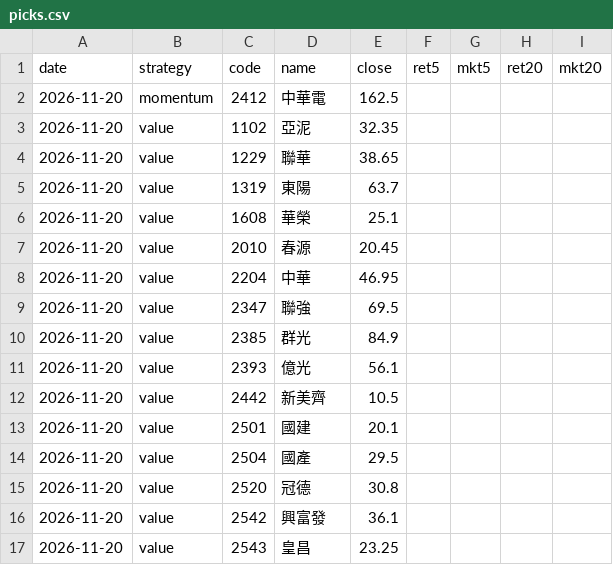
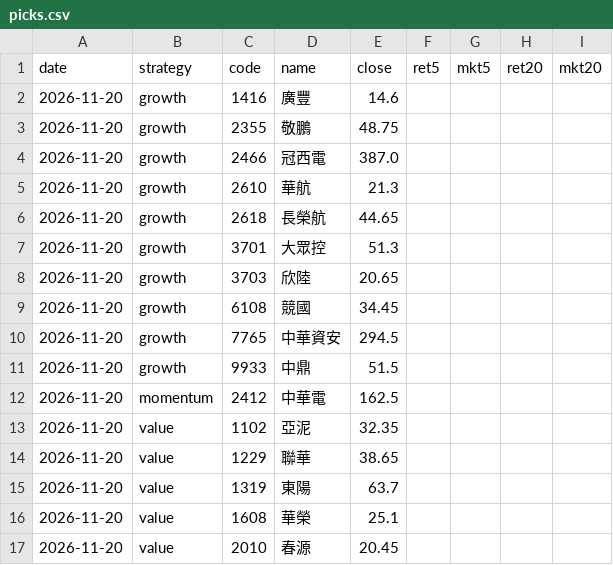
Before and after one commit to daniel0307-ai/tw-stock-dashboard, a CSV file: docs/data/history/picks.csv, drawn as a sheet; only a part is shown; the shorter side is filled out with more unchanged rows; the diff names each change by its address in the sheet, - before the commit and + after, or states it on an @@ line.

```diff
--- a/docs/data/history/picks.csv
+++ b/docs/data/history/picks.csv
+row 2: 2026-11-20 | growth | 1416 | 廣豐 | 14.6
+row 3: 2026-11-20 | growth | 2355 | 敬鵬 | 48.75
+row 4: 2026-11-20 | growth | 2466 | 冠西電 | 387.0
+row 5: 2026-11-20 | growth | 2610 | 華航 | 21.3
+row 6: 2026-11-20 | growth | 2618 | 長榮航 | 44.65
+row 7: 2026-11-20 | growth | 3701 | 大眾控 | 51.3
+row 8: 2026-11-20 | growth | 3703 | 欣陸 | 20.65
+row 9: 2026-11-20 | growth | 6108 | 競國 | 34.45
+row 10: 2026-11-20 | growth | 7765 | 中華資安 | 294.5
+row 11: 2026-11-20 | growth | 9933 | 中鼎 | 51.5
```
Also changed, not shown: docs/data/history/inst/2026-11-20.csv, 3 other files.
